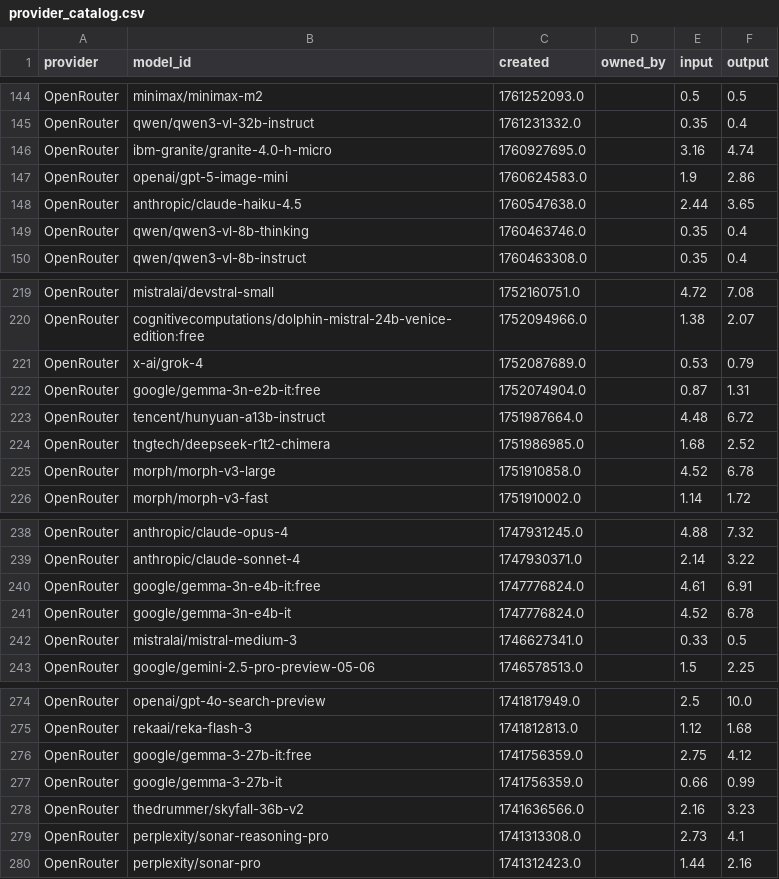
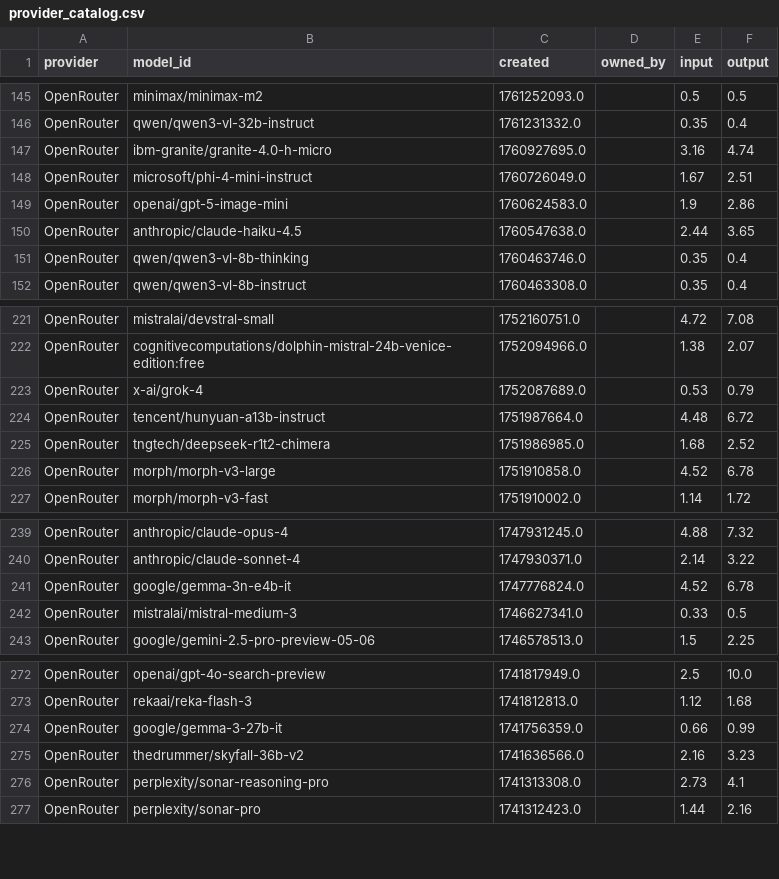
Before and after one commit to Ajithkelangath/ModelRadar-AI, a CSV file: data/provider_catalog.csv, drawn as a sheet; only a part is shown, gaps mark what is left out; removed rows and columns are numbered as before the commit, all else as after; the diff covers the shown part only; the diff names each change by its address in the sheet, - before the commit and + after, or states it on an @@ line.

```diff
--- a/data/provider_catalog.csv
+++ b/data/provider_catalog.csv
+row 148: OpenRouter | microsoft/phi-4-mini-instruct | 1760726049.0 |  | 1.67 | 2.51
-row 222: OpenRouter | google/gemma-3n-e2b-it:free | 1752074904.0 |  | 0.87 | 1.31
-row 240: OpenRouter | google/gemma-3n-e4b-it:free | 1747776824.0 |  | 4.61 | 6.91
-row 276: OpenRouter | google/gemma-3-27b-it:free | 1741756359.0 |  | 2.75 | 4.12
```
Also changed, not shown: 1 added row, 2 removed rows and 13 moved rows elsewhere in this file, data/benchmark_results.csv, data/model_rankings.csv, 1 other file.
